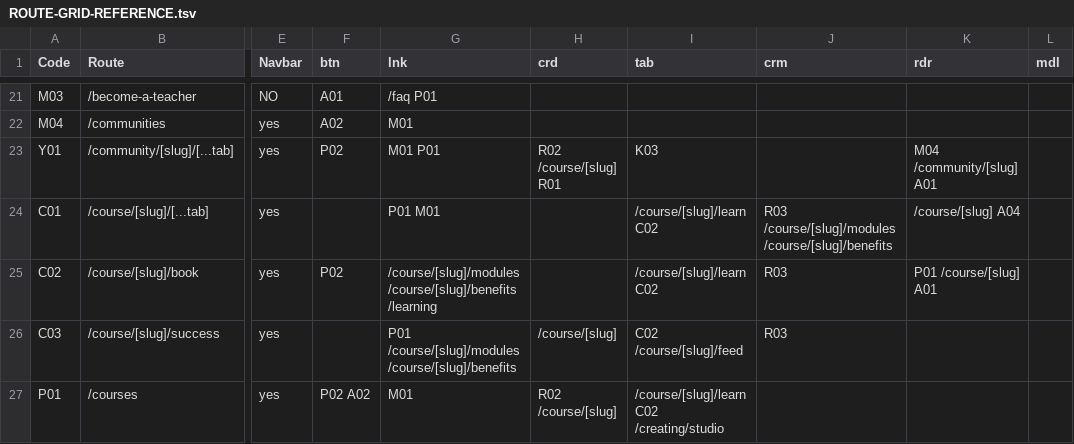
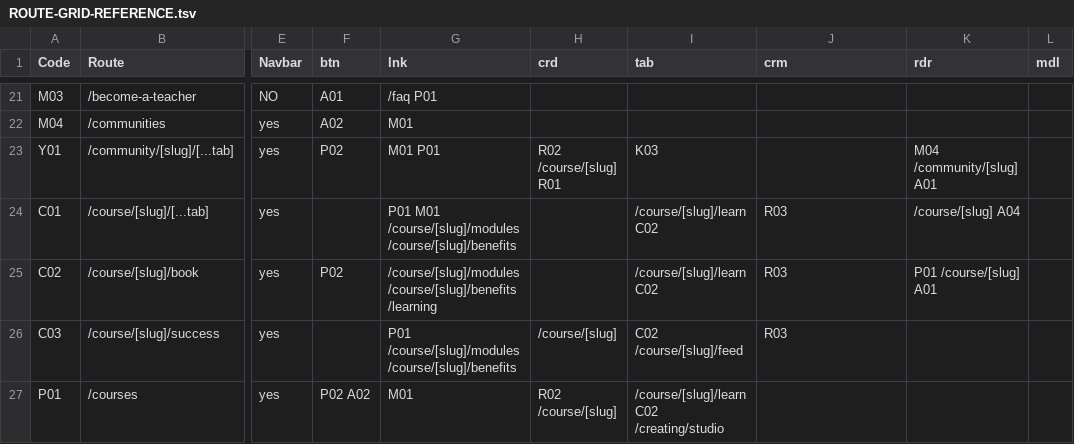
Before and after one commit to PeerloopLLC/peerloop-docs, a TSV file: docs/as-designed/ROUTE-GRID-REFERENCE.tsv, drawn as a sheet; only a part is shown, gaps mark what is left out; the diff names each change by its address in the sheet, - before the commit and + after, or states it on an @@ line.

```diff
--- a/docs/as-designed/ROUTE-GRID-REFERENCE.tsv
+++ b/docs/as-designed/ROUTE-GRID-REFERENCE.tsv
-G24 (lnk): P01 M01
+G24 (lnk): P01 M01 /course/[slug]/modules /course/[slug]/benefits
-J24 (crm): R03 /course/[slug]/modules /course/[slug]/benefits
+J24 (crm): R03
```
Also changed, not shown: docs/as-designed/ROUTE-GRID-MAP.tsv, 12 other files.
